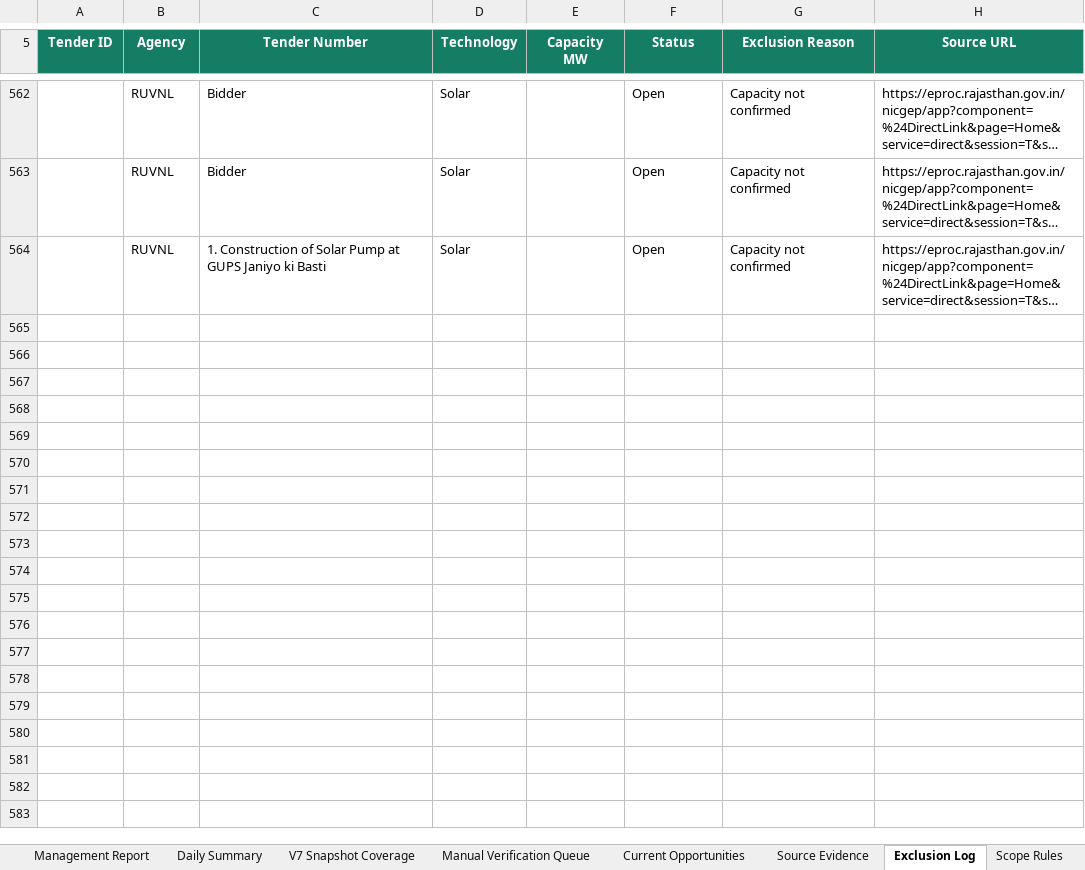
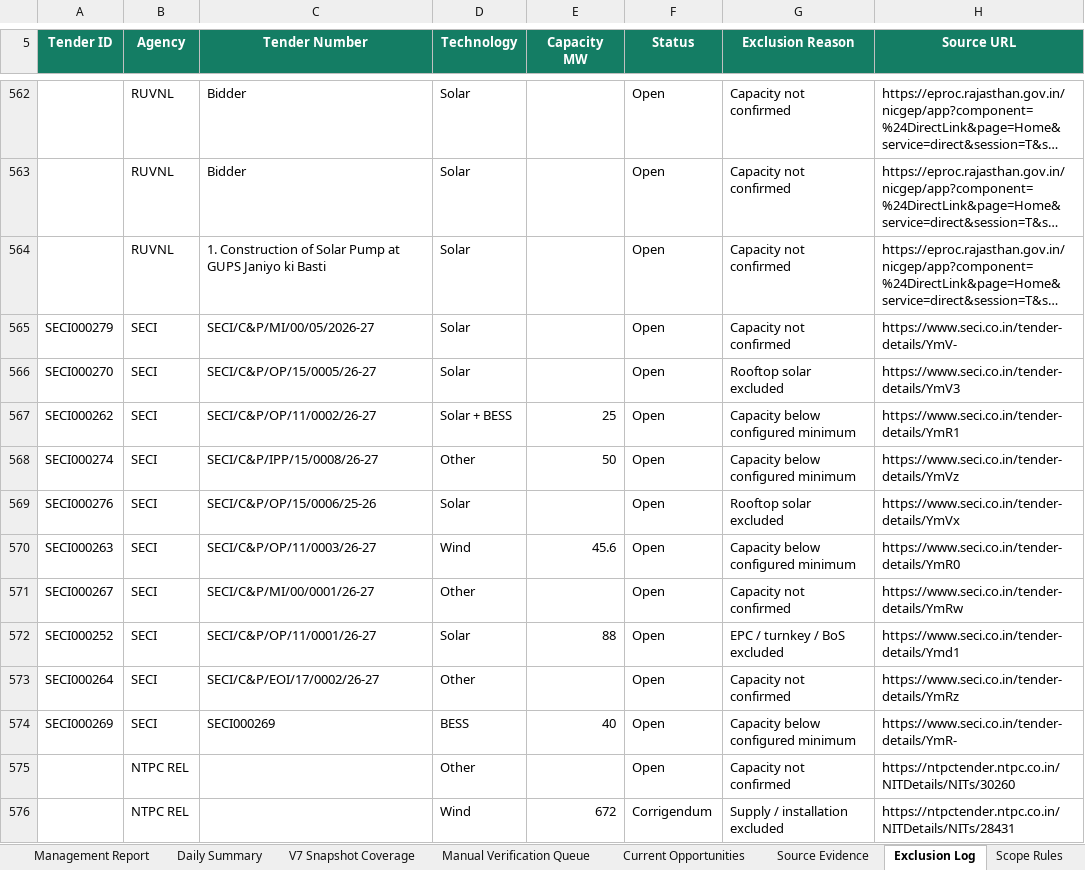
Before and after one commit to omi54321/Renewable-tender-tracker, an Excel workbook: Output/Renewable_Tender_Tracker_V14.xlsx, sheet Exclusion Log, drawn as a sheet; only a part is shown, gaps mark what is left out; long unchanged cells end in …; values as stored, in another font and other column widths than the file's, no borders; table styles not drawn; the diff names each change by its address in the sheet, - before the commit and + after, or states it on an @@ line.

Commit message:
V14 automated tender update 2026-09-18 07:52 UTC

```diff
--- a/Output/Renewable_Tender_Tracker_V14.xlsx (sheet Exclusion Log)
+++ b/Output/Renewable_Tender_Tracker_V14.xlsx (sheet Exclusion Log)
+row 565: SECI000279 | SECI | SECI/C&P/MI/00/05/2026-27 | Solar |  | Open | Capacity not confirmed | https://www.seci.co.in/tender-details/YmV-
+row 566: SECI000270 | SECI | SECI/C&P/OP/15/0005/26-27 | Solar |  | Open | Rooftop solar excluded | https://www.seci.co.in/tender-details/YmV3
+row 567: SECI000262 | SECI | SECI/C&P/OP/11/0002/26-27 | Solar + BESS | 25 | Open | Capacity below configured minimum | https://www.seci.co.in/tender-details/YmR1
+row 568: SECI000274 | SECI | SECI/C&P/IPP/15/0008/26-27 | Other | 50 | Open | Capacity below configured minimum | https://www.seci.co.in/tender-details/YmVz
+row 569: SECI000276 | SECI | SECI/C&P/OP/15/0006/25-26 | Solar |  | Open | Rooftop solar excluded | https://www.seci.co.in/tender-details/YmVx
+row 570: SECI000263 | SECI | SECI/C&P/OP/11/0003/26-27 | Wind | 45.6 | Open | Capacity below configured minimum | https://www.seci.co.in/tender-details/YmR0
+row 571: SECI000267 | SECI | SECI/C&P/MI/00/0001/26-27 | Other |  | Open | Capacity not confirmed | https://www.seci.co.in/tender-details/YmRw
+row 572: SECI000252 | SECI | SECI/C&P/OP/11/0001/26-27 | Solar | 88 | Open | EPC / turnkey / BoS excluded | https://www.seci.co.in/tender-details/Ymd1
+row 573: SECI000264 | SECI | SECI/C&P/EOI/17/0002/26-27 | Other |  | Open | Capacity not confirmed | https://www.seci.co.in/tender-details/YmRz
+row 574: SECI000269 | SECI | SECI000269 | BESS | 40 | Open | Capacity below configured minimum | https://www.seci.co.in/tender-details/YmR-
+row 575:  | NTPC REL |  | Other |  | Open | Capacity not confirmed | https://ntpctender.ntpc.co.in/NITDetails/NITs/30260
+row 576:  | NTPC REL |  | Wind | 672 | Corrigendum | Supply / installation excluded | https://ntpctender.ntpc.co.in/NITDetails/NITs/28431
```
Also changed, not shown: sheet Master Tenders, sheet Automation Status, 4 other files.
